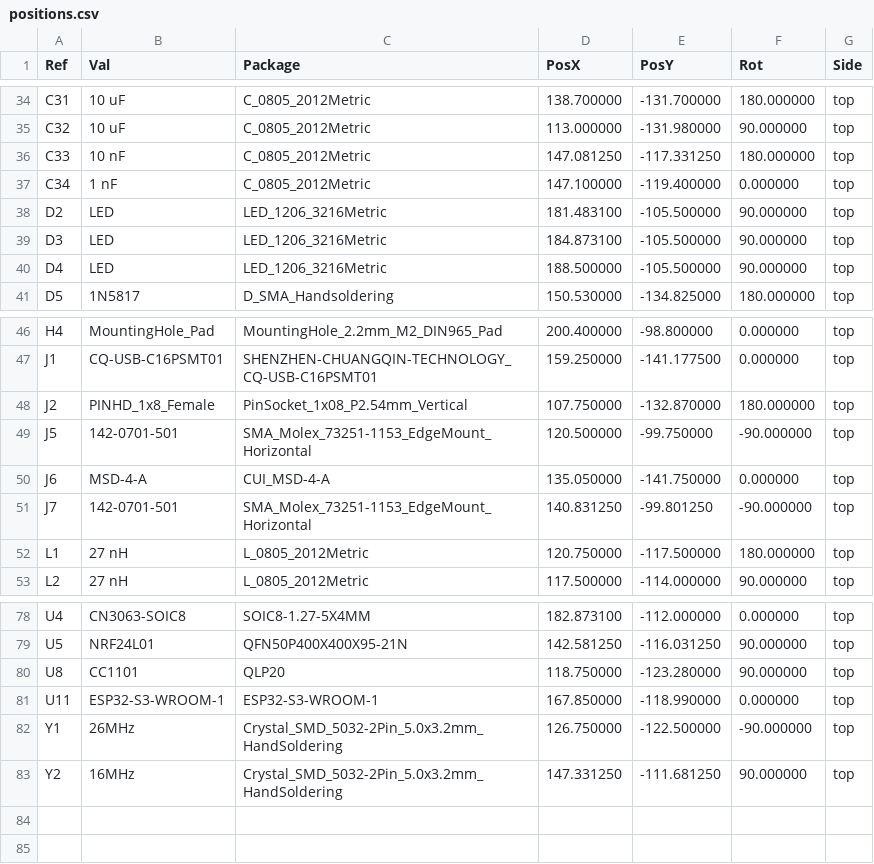
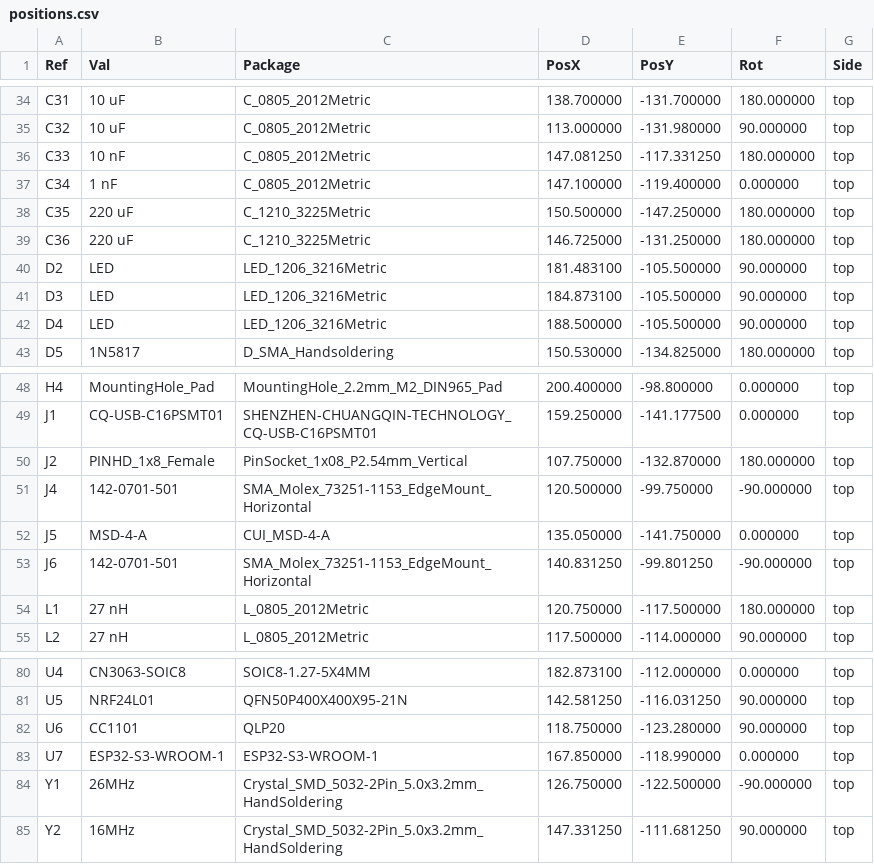
Before and after one commit to thesh4dows/kraky-lite2, a CSV file: positions.csv, drawn as a sheet; only a part is shown, gaps mark what is left out.

Commit message:
Add files via upload

```diff
--- a/positions.csv
+++ b/positions.csv
@@ -37,2 +37,4 @@ Ref,Val,Package,PosX,PosY,Rot,Side
 "C34","1 nF","C_0805_2012Metric",147.100000,-119.400000,0.000000,top
+"C35","220 uF","C_1210_3225Metric",150.500000,-147.250000,180.000000,top
+"C36","220 uF","C_1210_3225Metric",146.725000,-131.250000,180.000000,top
 "D2","LED","LED_1206_3216Metric",181.483100,-105.500000,90.000000,top
@@ -48,5 +50,5 @@ Ref,Val,Package,PosX,PosY,Rot,Side
 "J2","PINHD_1x8_Female","PinSocket_1x08_P2.54mm_Vertical",107.750000,-132.870000,180.000000,top
-"J5","142-0701-501","SMA_Molex_73251-1153_EdgeMount_Horizontal",120.500000,-99.750000,-90.000000,top
-"J6","MSD-4-A","CUI_MSD-4-A",135.050000,-141.750000,0.000000,top
-"J7","142-0701-501","SMA_Molex_73251-1153_EdgeMount_Horizontal",140.831250,-99.801250,-90.000000,top
+"J4","142-0701-501","SMA_Molex_73251-1153_EdgeMount_Horizontal",120.500000,-99.750000,-90.000000,top
+"J5","MSD-4-A","CUI_MSD-4-A",135.050000,-141.750000,0.000000,top
+"J6","142-0701-501","SMA_Molex_73251-1153_EdgeMount_Horizontal",140.831250,-99.801250,-90.000000,top
 "L1","27 nH","L_0805_2012Metric",120.750000,-117.500000,180.000000,top
@@ -79,4 +81,4 @@ Ref,Val,Package,PosX,PosY,Rot,Side
 "U5","NRF24L01","QFN50P400X400X95-21N",142.581250,-116.031250,90.000000,top
-"U8","CC1101","QLP20",118.750000,-123.280000,90.000000,top
-"U11","ESP32-S3-WROOM-1","ESP32-S3-WROOM-1",167.850000,-118.990000,0.000000,top
+"U6","CC1101","QLP20",118.750000,-123.280000,90.000000,top
+"U7","ESP32-S3-WROOM-1","ESP32-S3-WROOM-1",167.850000,-118.990000,0.000000,top
 "Y1","26MHz","Crystal_SMD_5032-2Pin_5.0x3.2mm_HandSoldering",126.750000,-122.500000,-90.000000,top
```
